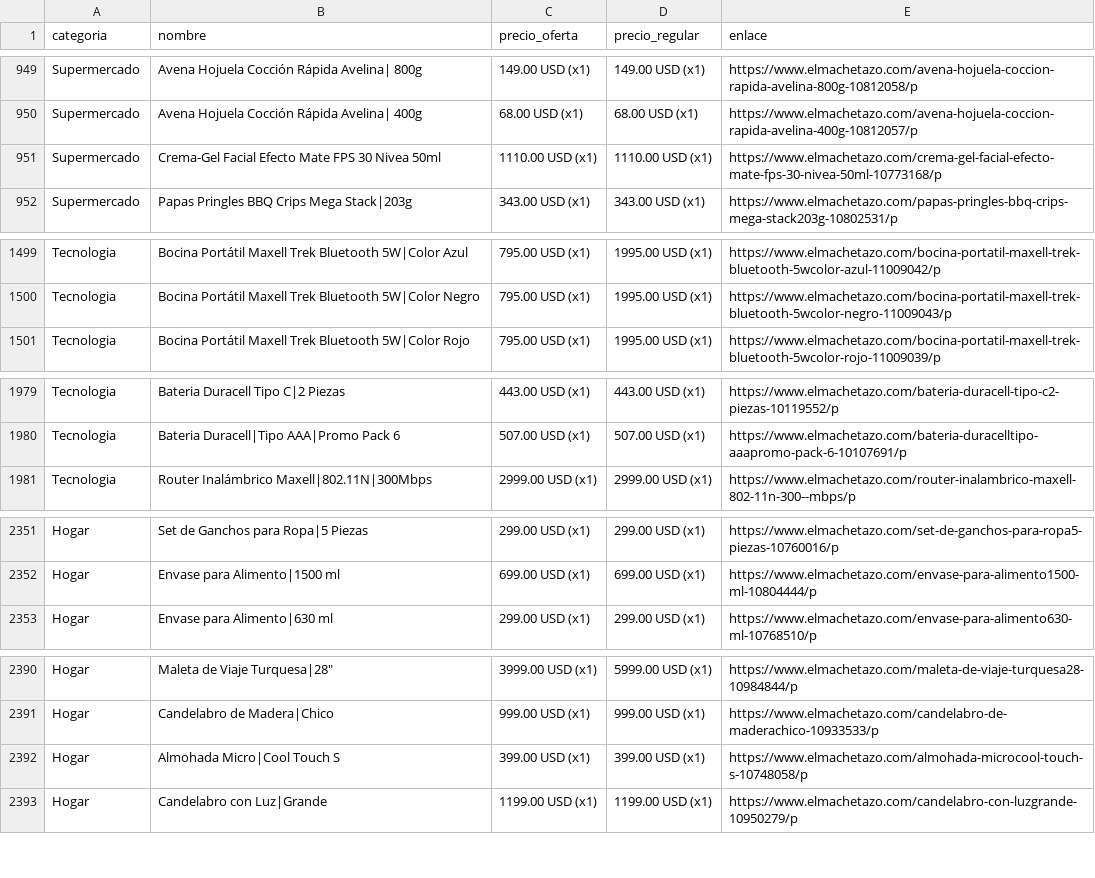
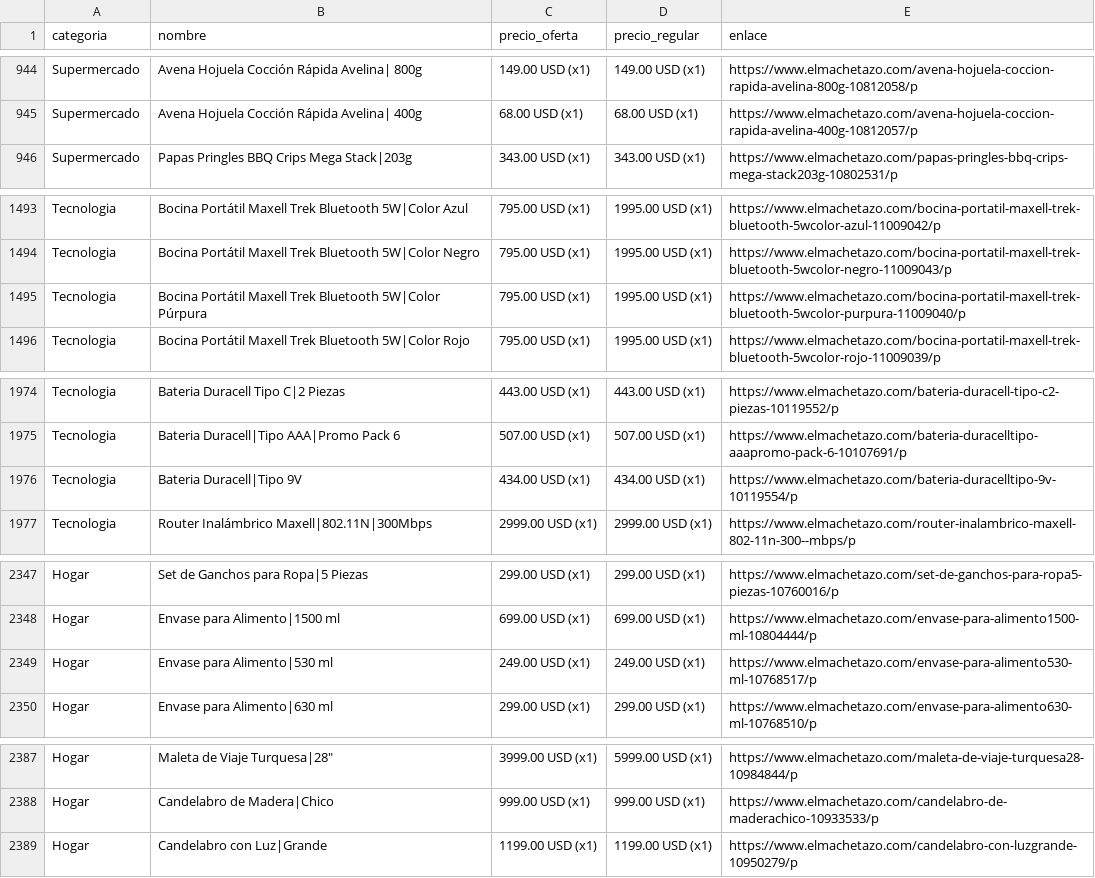
Before and after one commit to wayan-gg/precios, a CSV file: data/machetazo.csv, drawn as a sheet; only a part is shown, gaps mark what is left out; the diff covers the shown part only.

```diff
--- a/data/machetazo.csv
+++ b/data/machetazo.csv
@@ -950,3 +945,2 @@ Supermercado,Avena Hojuela Cocción Rápida Avelina| 800g,149.00 USD (x1),149.00
 Supermercado,Avena Hojuela Cocción Rápida Avelina| 400g,68.00 USD (x1),68.00 USD (x1),https://www.elmachetazo.com/avena-hojuela-coccion-rapida-avelina-400g-10812057/p
-Supermercado,Crema-Gel Facial Efecto Mate FPS 30 Nivea 50ml,1110.00 USD (x1),1110.00 USD (x1),https://www.elmachetazo.com/crema-gel-facial-efecto-mate-fps-30-nivea-50ml-10773168/p
 Supermercado,Papas Pringles BBQ Crips Mega Stack|203g,343.00 USD (x1),343.00 USD (x1),https://www.elmachetazo.com/papas-pringles-bbq-crips-mega-stack203g-10802531/p
@@ -1500,2 +1494,3 @@ Tecnologia,Bocina Portátil Maxell Trek Bluetooth 5W|Color Azul,795.00 USD (x1),
 Tecnologia,Bocina Portátil Maxell Trek Bluetooth 5W|Color Negro,795.00 USD (x1),1995.00 USD (x1),https://www.elmachetazo.com/bocina-portatil-maxell-trek-bluetooth-5wcolor-negro-11009043/p
+Tecnologia,Bocina Portátil Maxell Trek Bluetooth 5W|Color Púrpura,795.00 USD (x1),1995.00 USD (x1),https://www.elmachetazo.com/bocina-portatil-maxell-trek-bluetooth-5wcolor-purpura-11009040/p
 Tecnologia,Bocina Portátil Maxell Trek Bluetooth 5W|Color Rojo,795.00 USD (x1),1995.00 USD (x1),https://www.elmachetazo.com/bocina-portatil-maxell-trek-bluetooth-5wcolor-rojo-11009039/p
@@ -1981,2 +1976,3 @@ Tecnologia,Bateria Duracell Tipo C|2 Piezas,443.00 USD (x1),443.00 USD (x1),http
 Tecnologia,Bateria Duracell|Tipo AAA|Promo Pack 6,507.00 USD (x1),507.00 USD (x1),https://www.elmachetazo.com/bateria-duracelltipo-aaapromo-pack-6-10107691/p
+Tecnologia,Bateria Duracell|Tipo 9V,434.00 USD (x1),434.00 USD (x1),https://www.elmachetazo.com/bateria-duracelltipo-9v-10119554/p
 Tecnologia,Router Inalámbrico Maxell|802.11N|300Mbps,2999.00 USD (x1),2999.00 USD (x1),https://www.elmachetazo.com/router-inalambrico-maxell-802-11n-300--mbps/p
@@ -2353,2 +2349,3 @@ Hogar,Set de Ganchos para Ropa|5 Piezas,299.00 USD (x1),299.00 USD (x1),https://
 Hogar,Envase para Alimento|1500 ml,699.00 USD (x1),699.00 USD (x1),https://www.elmachetazo.com/envase-para-alimento1500-ml-10804444/p
+Hogar,Envase para Alimento|530 ml,249.00 USD (x1),249.00 USD (x1),https://www.elmachetazo.com/envase-para-alimento530-ml-10768517/p
 Hogar,Envase para Alimento|630 ml,299.00 USD (x1),299.00 USD (x1),https://www.elmachetazo.com/envase-para-alimento630-ml-10768510/p
@@ -2392,3 +2389,2 @@ Hogar,"Maleta de Viaje Turquesa|28""",3999.00 USD (x1),5999.00 USD (x1),https://
 Hogar,Candelabro de Madera|Chico,999.00 USD (x1),999.00 USD (x1),https://www.elmachetazo.com/candelabro-de-maderachico-10933533/p
-Hogar,Almohada Micro|Cool Touch S,399.00 USD (x1),399.00 USD (x1),https://www.elmachetazo.com/almohada-microcool-touch-s-10748058/p
 Hogar,Candelabro con Luz|Grande,1199.00 USD (x1),1199.00 USD (x1),https://www.elmachetazo.com/candelabro-con-luzgrande-10950279/p
```
Also changed, not shown: 2 added rows, 6 removed rows and 8 moved rows elsewhere in this file, data/elrey.csv, 2 other files.
